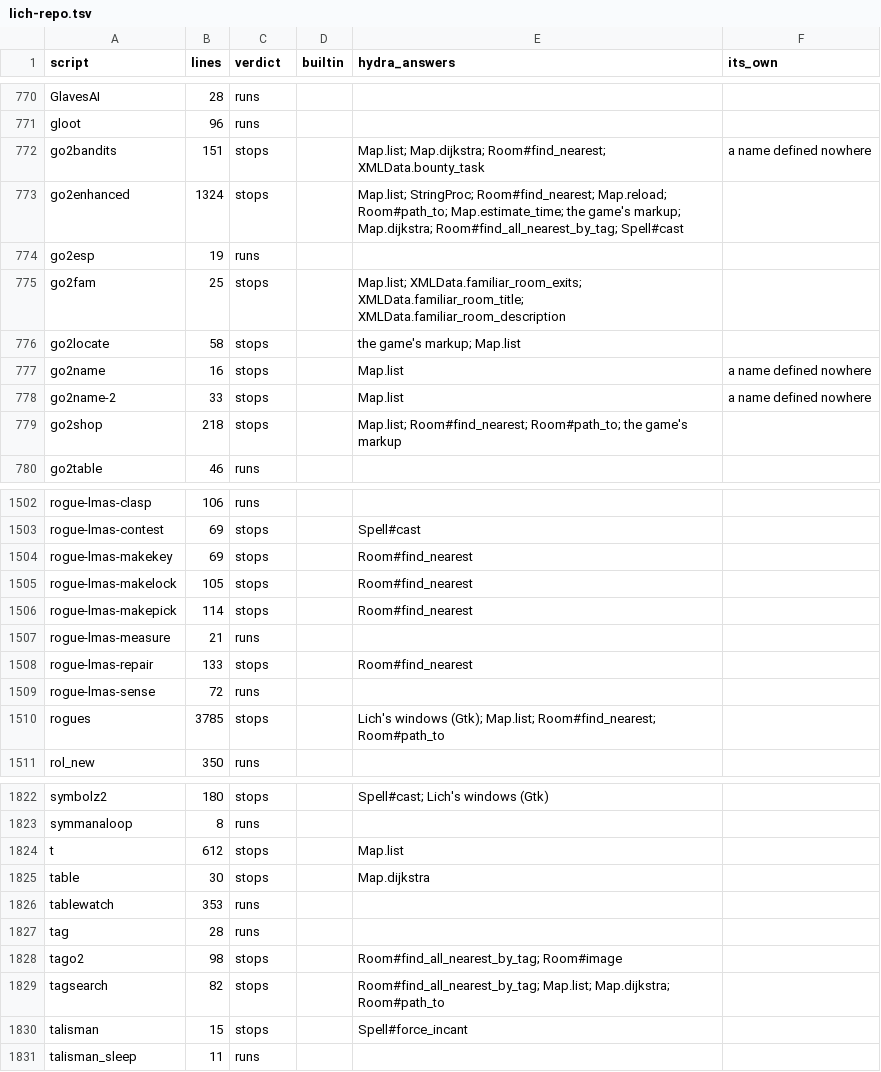
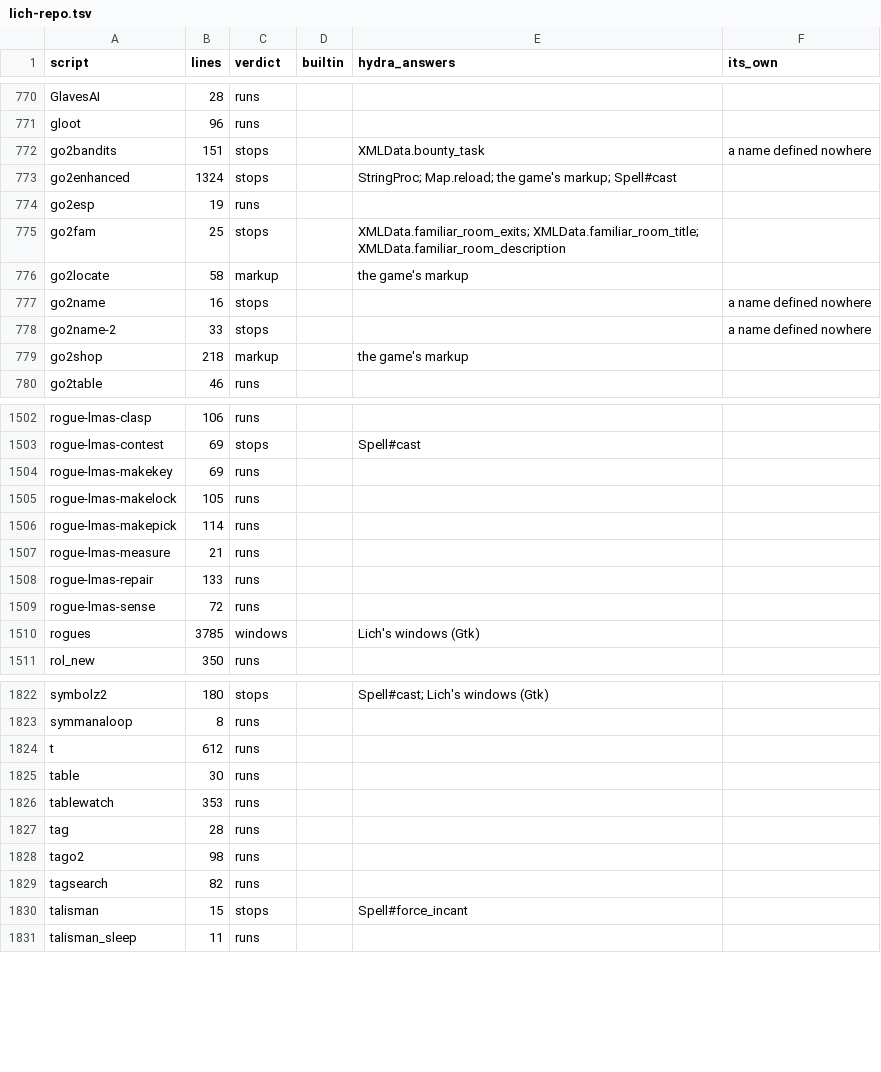
Before and after one commit to Nisugi/cena, a TSV file: inventory/14-what-runs/lich-repo.tsv, drawn as a sheet; only a part is shown, gaps mark what is left out; the diff covers the shown part only.

```diff
--- a/inventory/14-what-runs/lich-repo.tsv
+++ b/inventory/14-what-runs/lich-repo.tsv
@@ -771,10 +771,10 @@ GlavesAI	28	runs
 gloot	96	runs			
-go2bandits	151	stops		Map.list; Map.dijkstra; Room#find_nearest; XMLData.bounty_task	a name defined nowhere
-go2enhanced	1324	stops		Map.list; StringProc; Room#find_nearest; Map.reload; Room#path_to; Map.estimate_time; the game's markup; Map.dijkstra; Room#find_all_nearest_by_tag; Spell#cast	
+go2bandits	151	stops		XMLData.bounty_task	a name defined nowhere
+go2enhanced	1324	stops		StringProc; Map.reload; the game's markup; Spell#cast	
 go2esp	19	runs			
-go2fam	25	stops		Map.list; XMLData.familiar_room_exits; XMLData.familiar_room_title; XMLData.familiar_room_description	
-go2locate	58	stops		the game's markup; Map.list	
-go2name	16	stops		Map.list	a name defined nowhere
-go2name-2	33	stops		Map.list	a name defined nowhere
-go2shop	218	stops		Map.list; Room#find_nearest; Room#path_to; the game's markup	
+go2fam	25	stops		XMLData.familiar_room_exits; XMLData.familiar_room_title; XMLData.familiar_room_description	
+go2locate	58	markup		the game's markup	
+go2name	16	stops			a name defined nowhere
+go2name-2	33	stops			a name defined nowhere
+go2shop	218	markup		the game's markup	
 go2table	46	runs			
@@ -1503,9 +1503,9 @@ rogue-lmas-clasp	106	runs
 rogue-lmas-contest	69	stops		Spell#cast	
-rogue-lmas-makekey	69	stops		Room#find_nearest	
-rogue-lmas-makelock	105	stops		Room#find_nearest	
-rogue-lmas-makepick	114	stops		Room#find_nearest	
+rogue-lmas-makekey	69	runs			
+rogue-lmas-makelock	105	runs			
+rogue-lmas-makepick	114	runs			
 rogue-lmas-measure	21	runs			
-rogue-lmas-repair	133	stops		Room#find_nearest	
+rogue-lmas-repair	133	runs			
 rogue-lmas-sense	72	runs			
-rogues	3785	stops		Lich's windows (Gtk); Map.list; Room#find_nearest; Room#path_to	
+rogues	3785	windows		Lich's windows (Gtk)	
 rol_new	350	runs			
@@ -1823,8 +1823,8 @@ symbolz2	180	stops		Spell#cast; Lich's windows (Gtk)
 symmanaloop	8	runs			
-t	612	stops		Map.list	
-table	30	stops		Map.dijkstra	
+t	612	runs			
+table	30	runs			
 tablewatch	353	runs			
 tag	28	runs			
-tago2	98	stops		Room#find_all_nearest_by_tag; Room#image	
-tagsearch	82	stops		Room#find_all_nearest_by_tag; Map.list; Map.dijkstra; Room#path_to	
+tago2	98	runs			
+tagsearch	82	runs			
 talisman	15	stops		Spell#force_incant	
```
Also changed, not shown: 162 edited cells elsewhere in this file, inventory/14-what-runs/elanthia-online.tsv, 5 other files.
